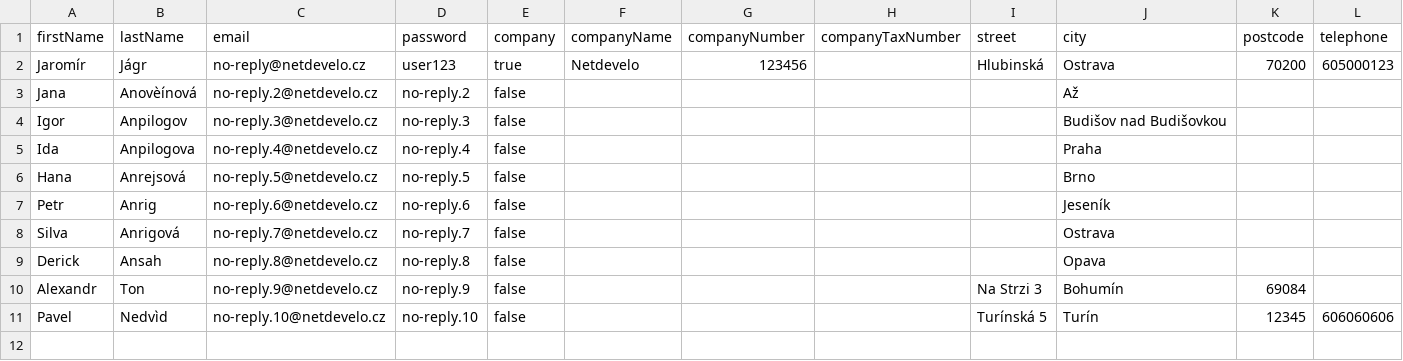
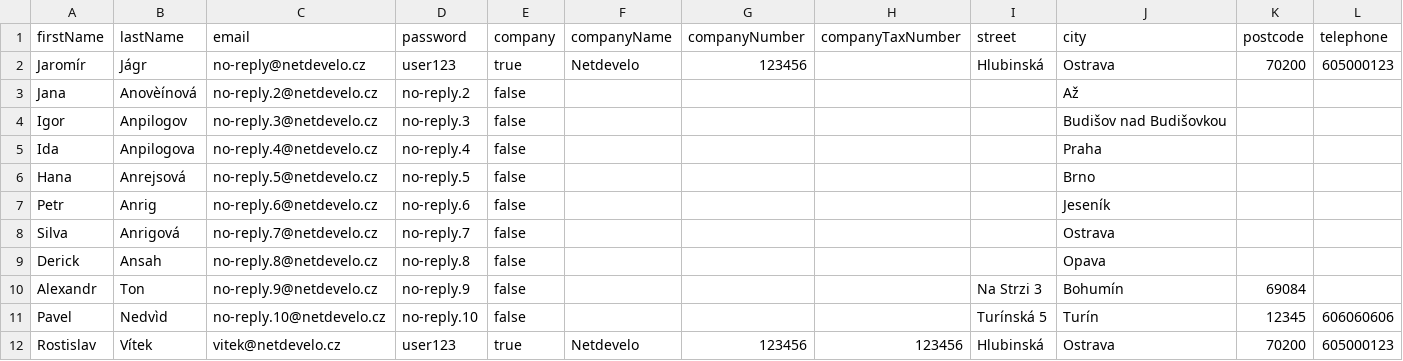
Before and after one commit to shopsys/monorepo-tools, a CSV file: project-base/src/SS6/ShopBundle/DataFixtures/resources/demo-data-customers.csv, drawn as a sheet; only a part is shown; rows hold the shown columns only; the diff names each change by its address in the sheet, - before the commit and + after, or states it on an @@ line.

```diff
--- a/project-base/src/SS6/ShopBundle/DataFixtures/resources/demo-data-customers.csv
+++ b/project-base/src/SS6/ShopBundle/DataFixtures/resources/demo-data-customers.csv
+row 12: Rostislav | Vítek | vitek@netdevelo.cz | user123 | true | Netdevelo | 123456 | 123456 | Hlubinská | Ostrava | 70200 | 605000123
```
